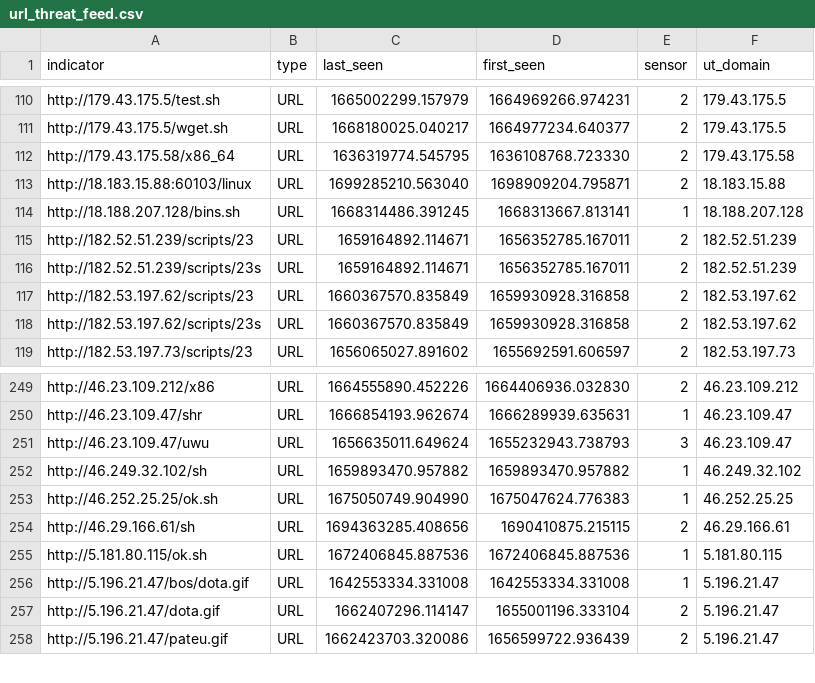
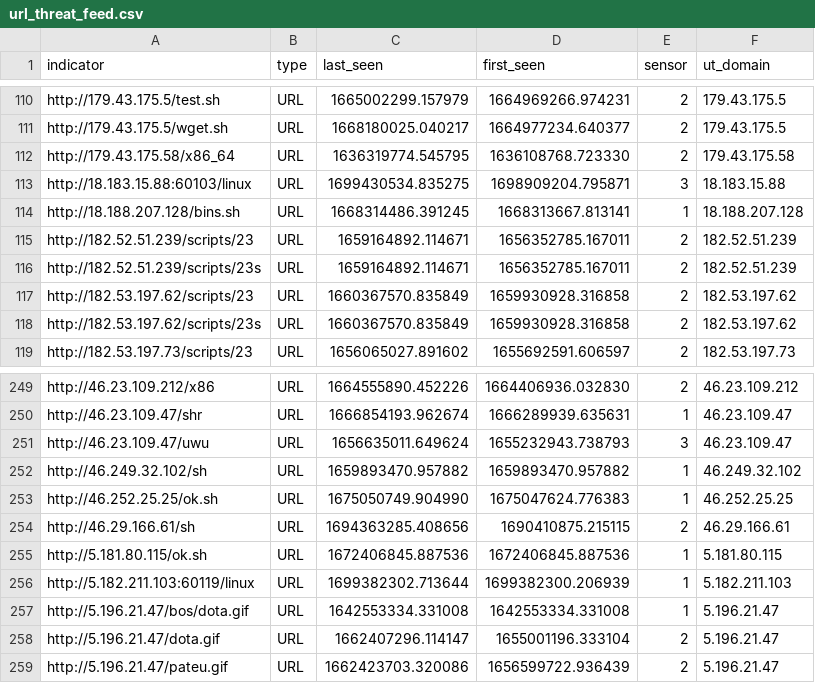
Before and after one commit to tankmek/threatfeed, a CSV file: url_threat_feed.csv, drawn as a sheet; only a part is shown, gaps mark what is left out.

Commit message:
automated URL feed update

```diff
--- a/url_threat_feed.csv
+++ b/url_threat_feed.csv
@@ -112,3 +112,3 @@ indicator,type,"last_seen","first_seen",sensor,"ut_domain"
 "http://179.43.175.58/x86_64",URL,"1636319774.545795","1636108768.723330",2,"179.43.175.58"
-"http://18.183.15.88:60103/linux",URL,"1699285210.563040","1698909204.795871",2,"18.183.15.88"
+"http://18.183.15.88:60103/linux",URL,"1699430534.835275","1698909204.795871",3,"18.183.15.88"
 "http://18.188.207.128/bins.sh",URL,"1668314486.391245","1668313667.813141",1,"18.188.207.128"
@@ -255,2 +255,3 @@ indicator,type,"last_seen","first_seen",sensor,"ut_domain"
 "http://5.181.80.115/ok.sh",URL,"1672406845.887536","1672406845.887536",1,"5.181.80.115"
+"http://5.182.211.103:60119/linux",URL,"1699382302.713644","1699382300.206939",1,"5.182.211.103"
 "http://5.196.21.47/bos/dota.gif",URL,"1642553334.331008","1642553334.331008",1,"5.196.21.47"
```
